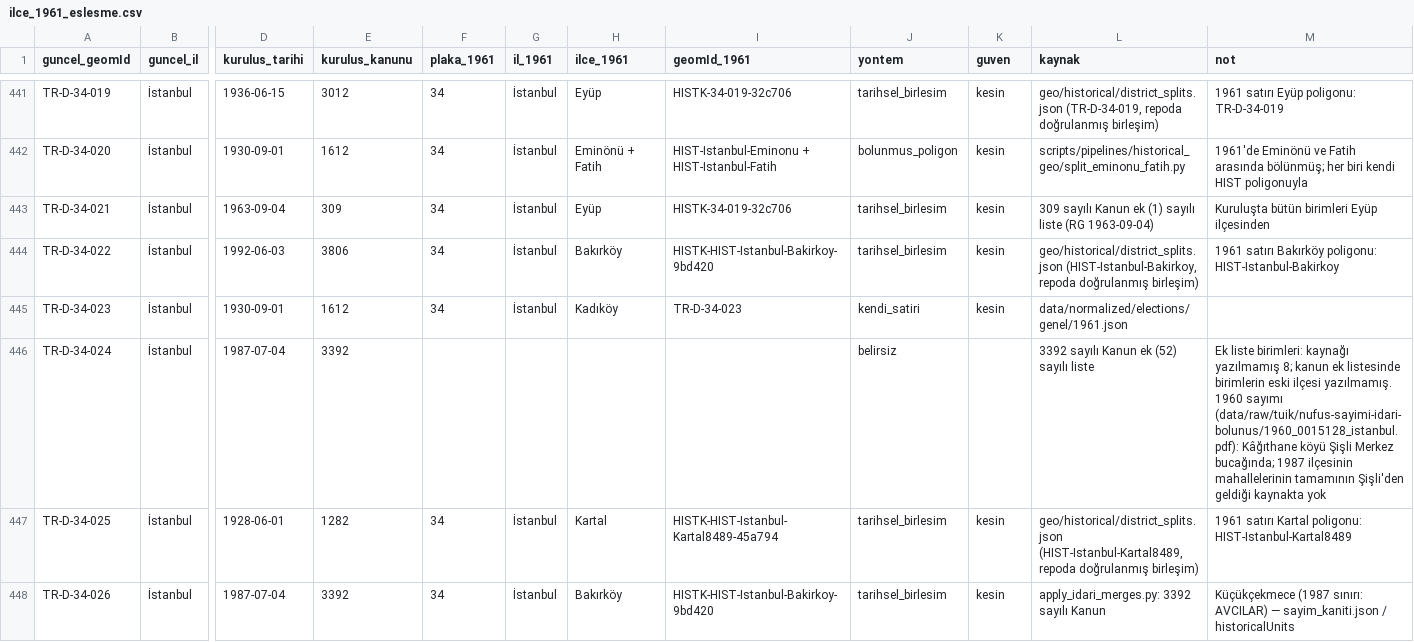
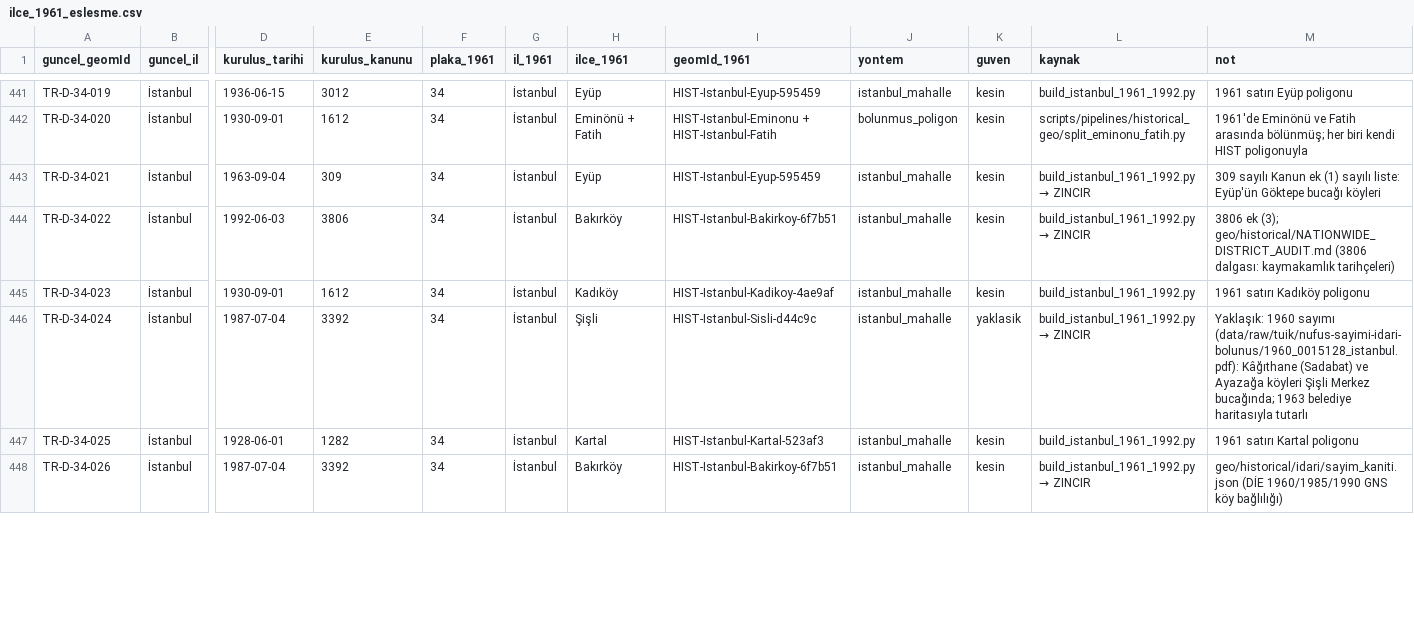
Before and after one commit to hamiKumbasae/turkiye-secim-haritasi, a CSV file: geo/historical/idari/ilce_1961_eslesme.csv, drawn as a sheet; only a part is shown, gaps mark what is left out; the diff covers the shown part only; the diff names each change by its address in the sheet, - before the commit and + after, or states it on an @@ line.

```diff
--- a/geo/historical/idari/ilce_1961_eslesme.csv
+++ b/geo/historical/idari/ilce_1961_eslesme.csv
-I441 (geomId_1961): HISTK-34-019-32c706
+I441 (geomId_1961): HIST-Istanbul-Eyup-595459
-J441 (yontem): tarihsel_birlesim
+J441 (yontem): istanbul_mahalle
-L441 (kaynak): geo/historical/district_splits.json (TR-D-34-019, repoda doğrulanmış birleşim)
+L441 (kaynak): build_istanbul_1961_1992.py
-M441 (not): 1961 satırı Eyüp poligonu: TR-D-34-019
+M441 (not): 1961 satırı Eyüp poligonu
-I443 (geomId_1961): HISTK-34-019-32c706
+I443 (geomId_1961): HIST-Istanbul-Eyup-595459
-J443:J444 (yontem): tarihsel_birlesim
+J443:J444 (yontem): istanbul_mahalle
@@ L443 (kaynak): 309 sayılı Kanun ek (1) sayılı liste (RG 1963-09-04) → build_istanbul_1961_1992.py → ZINCIR @@
-M443 (not): Kuruluşta bütün birimleri Eyüp ilçesinden
+M443 (not): 309 sayılı Kanun ek (1) sayılı liste: Eyüp'ün Göktepe bucağı köyleri
-I444 (geomId_1961): HISTK-HIST-Istanbul-Bakirkoy-9bd420
+I444 (geomId_1961): HIST-Istanbul-Bakirkoy-6f7b51
@@ L444 (kaynak): geo/historical/district_splits.json (HIST-Istanbul-Bakirkoy, repoda doğrulanmış birleşim) → build_istanbul_1961_1992.py → ZINCIR @@
-M444 (not): 1961 satırı Bakırköy poligonu: HIST-Istanbul-Bakirkoy
+M444 (not): 3806 ek (3); geo/historical/NATIONWIDE_DISTRICT_AUDIT.md (3806 dalgası: kaymakamlık tarihçeleri)
-I445 (geomId_1961): TR-D-34-023
+I445 (geomId_1961): HIST-Istanbul-Kadikoy-4ae9af
-J445 (yontem): kendi_satiri
+J445 (yontem): istanbul_mahalle
-L445 (kaynak): data/normalized/elections/genel/1961.json
+L445 (kaynak): build_istanbul_1961_1992.py
-M445 (not): (empty)
+M445 (not): 1961 satırı Kadıköy poligonu
-F446 (plaka_1961): (empty)
+F446 (plaka_1961): 34
-G446 (il_1961): (empty)
+G446 (il_1961): İstanbul
-H446 (ilce_1961): (empty)
+H446 (ilce_1961): Şişli
-I446 (geomId_1961): (empty)
+I446 (geomId_1961): HIST-Istanbul-Sisli-d44c9c
-J446 (yontem): belirsiz
+J446 (yontem): istanbul_mahalle
-K446 (guven): (empty)
+K446 (guven): yaklasik
@@ L446 (kaynak): 3392 sayılı Kanun ek (52) sayılı liste → build_istanbul_1961_1992.py → ZINCIR @@
-M446 (not): Ek liste birimleri: kaynağı yazılmamış 8; kanun ek listesinde birimlerin eski ilçesi yazılmamış. 1960 sayımı (data/raw/tuik/nufus-sayimi-idari-bolunus/1960_0015128_istanbul.pdf): Kâğıthane köyü Şişli Merkez bucağında; 1987 ilçesinin mahallelerinin tamamının Şişli'den geldiği kaynakta yok
+M446 (not): Yaklaşık: 1960 sayımı (data/raw/tuik/nufus-sayimi-idari-bolunus/1960_0015128_istanbul.pdf): Kâğıthane (Sadabat) ve Ayazağa köyleri Şişli Merkez bucağında; 1963 belediye haritasıyla tutarlı
-I447 (geomId_1961): HISTK-HIST-Istanbul-Kartal8489-45a794
+I447 (geomId_1961): HIST-Istanbul-Kartal-523af3
-J447:J448 (yontem): tarihsel_birlesim
+J447:J448 (yontem): istanbul_mahalle
-L447 (kaynak): geo/historical/district_splits.json (HIST-Istanbul-Kartal8489, repoda doğrulanmış birleşim)
+L447 (kaynak): build_istanbul_1961_1992.py
-M447 (not): 1961 satırı Kartal poligonu: HIST-Istanbul-Kartal8489
+M447 (not): 1961 satırı Kartal poligonu
-I448 (geomId_1961): HISTK-HIST-Istanbul-Bakirkoy-9bd420
+I448 (geomId_1961): HIST-Istanbul-Bakirkoy-6f7b51
@@ L448 (kaynak): apply_idari_merges.py: 3392 sayılı Kanun → build_istanbul_1961_1992.py → ZINCIR @@
-M448 (not): Küçükçekmece (1987 sınırı: AVCILAR) — sayim_kaniti.json / historicalUnits
+M448 (not): geo/historical/idari/sayim_kaniti.json (DİE 1960/1985/1990 GNS köy bağlılığı)
```
Also changed, not shown: 120 edited cells elsewhere in this file, 16 other files.
